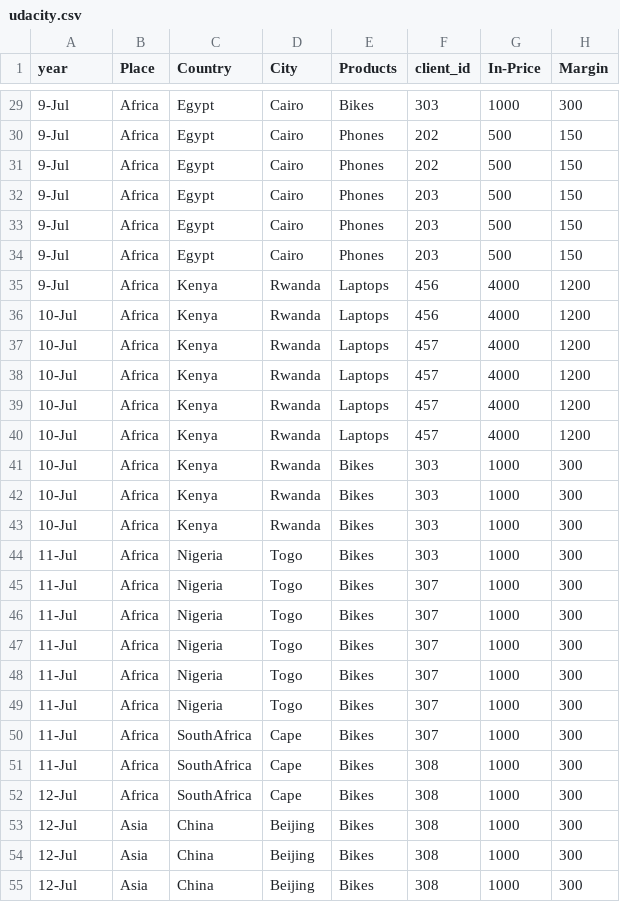
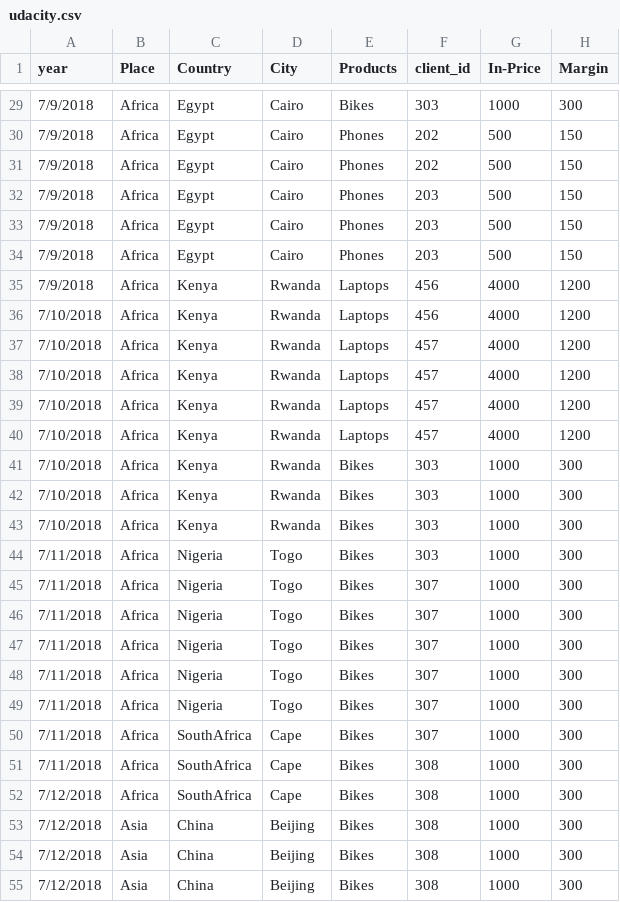
Before and after one commit to simofleanta/Data_coding_preparations, a CSV file: udacity.csv, drawn as a sheet; only a part is shown, gaps mark what is left out; the diff covers the shown part only; the diff names each change by its address in the sheet, - before the commit and + after, or states it on an @@ line.

```diff
--- a/udacity.csv
+++ b/udacity.csv
-A29:A35 (year): 9-Jul
+A29:A35 (year): 7/9/2018
-A36:A43 (year): 10-Jul
+A36:A43 (year): 7/10/2018
-A44:A51 (year): 11-Jul
+A44:A51 (year): 7/11/2018
-A52:A55 (year): 12-Jul
+A52:A55 (year): 7/12/2018
```
Also changed, not shown: 31 edited cells elsewhere in this file, 1 other file.
